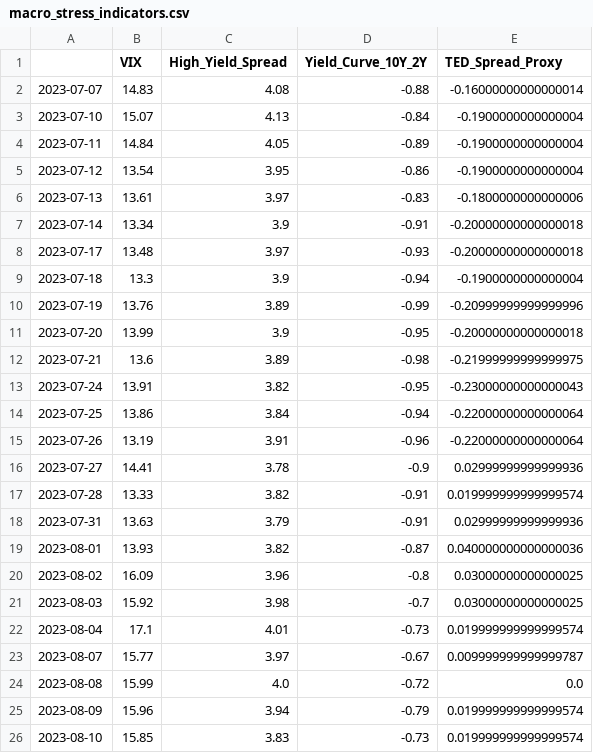
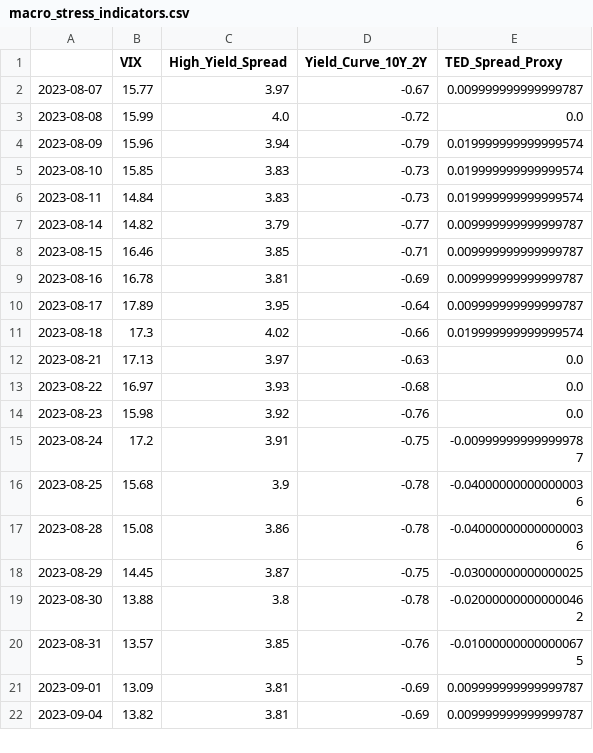
Before and after one commit to Biswa1930/global-banking-stress-monitor, a CSV file: data/processed/macro_stress_indicators.csv, drawn as a sheet; only a part is shown; the shorter side is filled out with more unchanged rows.

```diff
--- a/data/processed/macro_stress_indicators.csv
+++ b/data/processed/macro_stress_indicators.csv
@@ -1,23 +1,2 @@
 ,VIX,High_Yield_Spread,Yield_Curve_10Y_2Y,TED_Spread_Proxy
-2023-07-07,14.83,4.08,-0.88,-0.16000000000000014
-2023-07-10,15.07,4.13,-0.84,-0.1900000000000004
-2023-07-11,14.84,4.05,-0.89,-0.1900000000000004
-2023-07-12,13.54,3.95,-0.86,-0.1900000000000004
-2023-07-13,13.61,3.97,-0.83,-0.1800000000000006
-2023-07-14,13.34,3.9,-0.91,-0.20000000000000018
-2023-07-17,13.48,3.97,-0.93,-0.20000000000000018
-2023-07-18,13.3,3.9,-0.94,-0.1900000000000004
-2023-07-19,13.76,3.89,-0.99,-0.20999999999999996
-2023-07-20,13.99,3.9,-0.95,-0.20000000000000018
-2023-07-21,13.6,3.89,-0.98,-0.21999999999999975
-2023-07-24,13.91,3.82,-0.95,-0.23000000000000043
-2023-07-25,13.86,3.84,-0.94,-0.22000000000000064
-2023-07-26,13.19,3.91,-0.96,-0.22000000000000064
-2023-07-27,14.41,3.78,-0.9,0.02999999999999936
-2023-07-28,13.33,3.82,-0.91,0.019999999999999574
-2023-07-31,13.63,3.79,-0.91,0.02999999999999936
-2023-08-01,13.93,3.82,-0.87,0.040000000000000036
-2023-08-02,16.09,3.96,-0.8,0.03000000000000025
-2023-08-03,15.92,3.98,-0.7,0.03000000000000025
-2023-08-04,17.1,4.01,-0.73,0.019999999999999574
 2023-08-07,15.77,3.97,-0.67,0.009999999999999787
```
Also changed, not shown: data/processed/daily_returns.csv, 7 other files.
